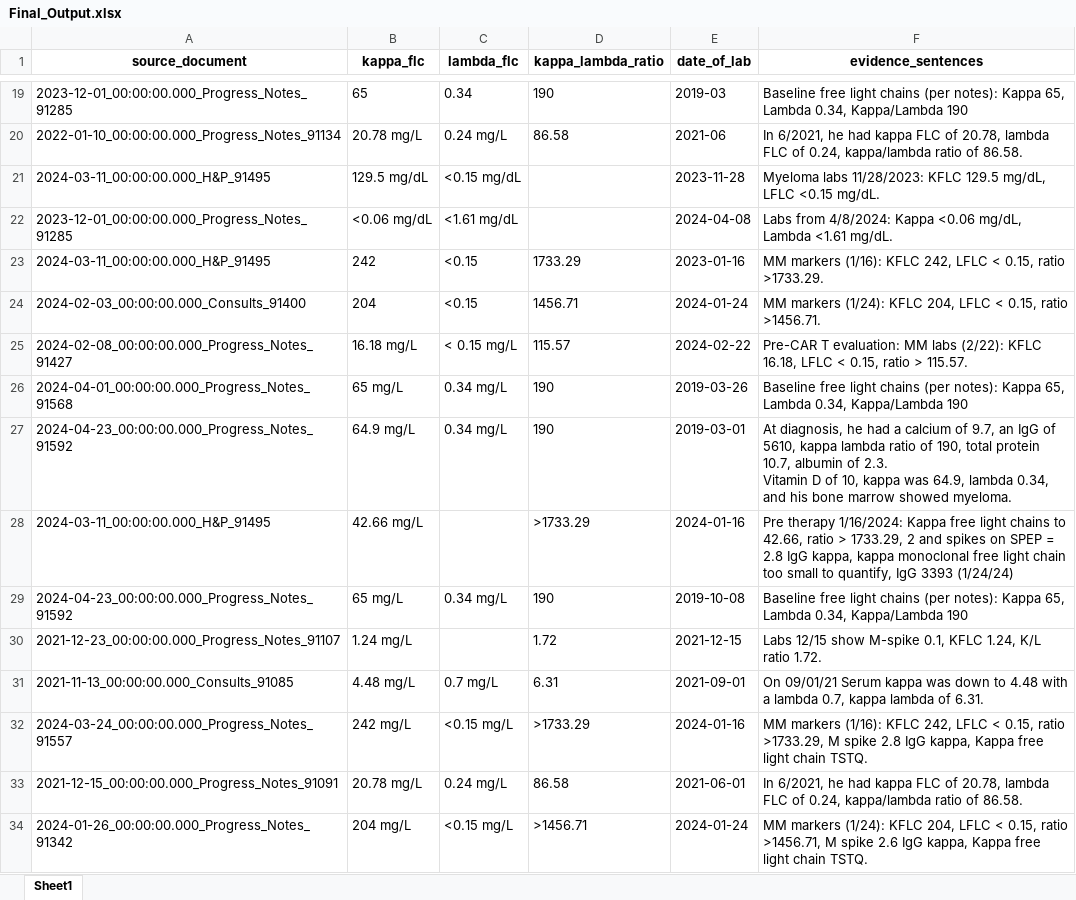
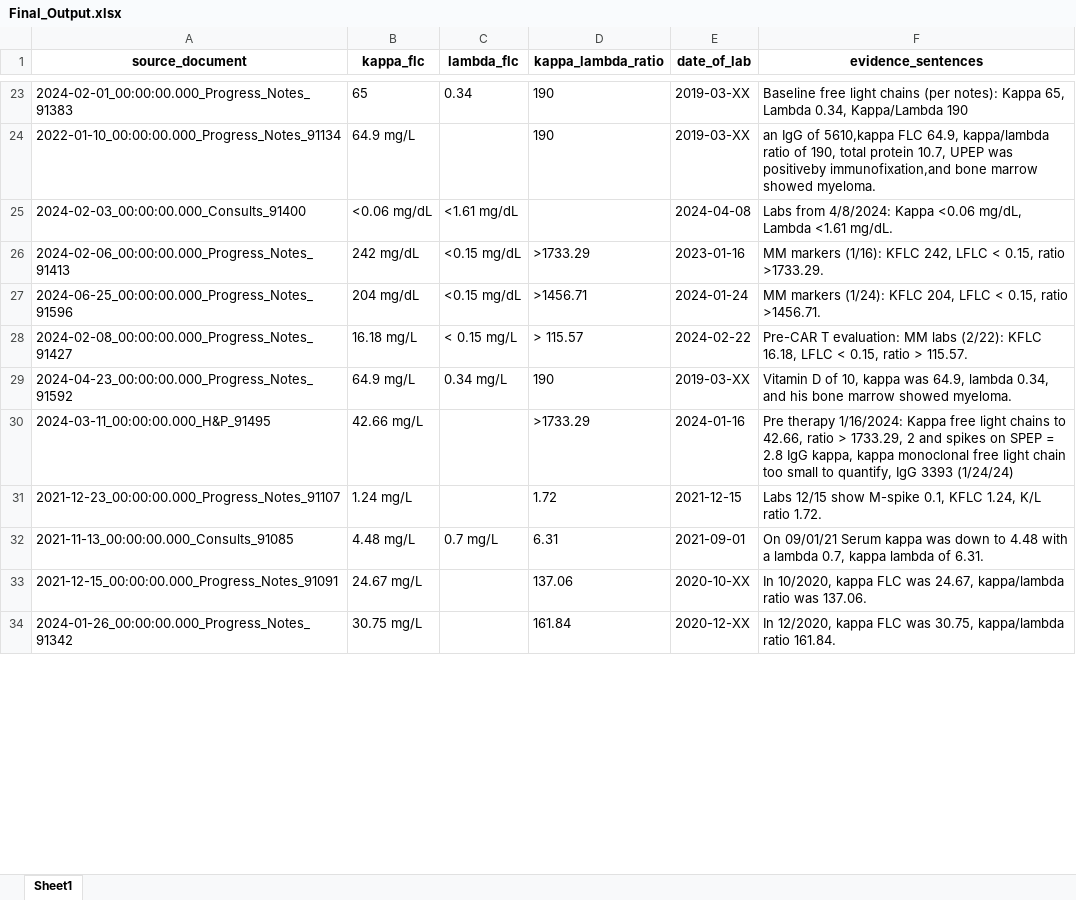
Before and after one commit to HaranHari78/rag, an Excel workbook: Final_Output.xlsx, sheet Sheet1, drawn as a sheet; only a part is shown, gaps mark what is left out; values as stored, in another font and other column widths than the file's, no borders; removed rows and columns are numbered as before the commit, all else as after; ↵ is a line break in a cell; the diff covers the shown part only; the diff names each change by its address in the sheet, - before the commit and + after, or states it on an @@ line.

```diff
--- a/Final_Output.xlsx (sheet Sheet1)
+++ b/Final_Output.xlsx (sheet Sheet1)
-A23 (source_document): 2023-12-01_00:00:00.000_Progress_Notes_91285
+A23 (source_document): 2024-02-01_00:00:00.000_Progress_Notes_91383
-E23 (date_of_lab): 2019-03
+E23 (date_of_lab): 2019-03-XX
-B24 (kappa_flc): 20.78 mg/L
+B24 (kappa_flc): 64.9 mg/L
-C24 (lambda_flc): 0.24 mg/L
+C24 (lambda_flc): (empty)
-D24 (kappa_lambda_ratio): 86.58
+D24 (kappa_lambda_ratio): 190
-E24 (date_of_lab): 2021-06
+E24 (date_of_lab): 2019-03-XX
-F24 (evidence_sentences): In 6/2021, he had kappa FLC of 20.78, lambda FLC of 0.24, kappa/lambda ratio of 86.58.
+F24 (evidence_sentences): an IgG of 5610,kappa FLC 64.9, kappa/lambda ratio of 190, total protein 10.7, UPEP was positiveby immunofixation,and bone marrow showed myeloma.
-row 21: 2024-03-11_00:00:00.000_H&P_91495 | 129.5 mg/dL | <0.15 mg/dL |  | 2023-11-28 | Myeloma labs 11/28/2023: KFLC 129.5 mg/dL, LFLC <0.15 mg/dL.
-A25 (source_document): 2023-12-01_00:00:00.000_Progress_Notes_91285
+A25 (source_document): 2024-02-03_00:00:00.000_Consults_91400
-A26 (source_document): 2024-03-11_00:00:00.000_H&P_91495
+A26 (source_document): 2024-02-06_00:00:00.000_Progress_Notes_91413
-B26 (kappa_flc): 242
+B26 (kappa_flc): 242 mg/dL
-C26:C27 (lambda_flc): <0.15
+C26:C27 (lambda_flc): <0.15 mg/dL
-D26 (kappa_lambda_ratio): 1733.29
+D26 (kappa_lambda_ratio): >1733.29
-A27 (source_document): 2024-02-03_00:00:00.000_Consults_91400
+A27 (source_document): 2024-06-25_00:00:00.000_Progress_Notes_91596
-B27 (kappa_flc): 204
+B27 (kappa_flc): 204 mg/dL
-D27 (kappa_lambda_ratio): 1456.71
+D27 (kappa_lambda_ratio): >1456.71
-D28 (kappa_lambda_ratio): 115.57
+D28 (kappa_lambda_ratio): > 115.57
-row 26: 2024-04-01_00:00:00.000_Progress_Notes_91568 | 65 mg/L | 0.34 mg/L | 190 | 2019-03-26 | Baseline free light chains (per notes): Kappa 65, Lambda 0.34, Kappa/Lambda 190
-E29 (date_of_lab): 2019-03-01
+E29 (date_of_lab): 2019-03-XX
-F29 (evidence_sentences): At diagnosis, he had a calcium of 9.7, an IgG of 5610, kappa lambda ratio of 190, total protein 10.7, albumin of 2.3. ↵ Vitamin D…
+F29 (evidence_sentences): Vitamin D…
-row 29: 2024-04-23_00:00:00.000_Progress_Notes_91592 | 65 mg/L | 0.34 mg/L | 190 | 2019-10-08 | Baseline free light chains (per notes): Kappa 65, Lambda 0.34, Kappa/Lambda 190
-row 32: 2024-03-24_00:00:00.000_Progress_Notes_91557 | 242 mg/L | <0.15 mg/L | >1733.29 | 2024-01-16 | MM markers (1/16): KFLC 242, LFLC < 0.15, ratio >1733.29, M spike 2.8 IgG kappa, Kappa free light chain TSTQ.
-B33 (kappa_flc): 20.78 mg/L
+B33 (kappa_flc): 24.67 mg/L
-C33 (lambda_flc): 0.24 mg/L
+C33 (lambda_flc): (empty)
-D33 (kappa_lambda_ratio): 86.58
+D33 (kappa_lambda_ratio): 137.06
-E33 (date_of_lab): 2021-06-01
+E33 (date_of_lab): 2020-10-XX
-F33 (evidence_sentences): In 6/2021, he had kappa FLC of 20.78, lambda FLC of 0.24, kappa/lambda ratio of 86.58.
+F33 (evidence_sentences): In 10/2020, kappa FLC was 24.67, kappa/lambda ratio was 137.06.
-B34 (kappa_flc): 204 mg/L
+B34 (kappa_flc): 30.75 mg/L
-C34 (lambda_flc): <0.15 mg/L
+C34 (lambda_flc): (empty)
-D34 (kappa_lambda_ratio): >1456.71
+D34 (kappa_lambda_ratio): 161.84
-E34 (date_of_lab): 2024-01-24
+E34 (date_of_lab): 2020-12-XX
-F34 (evidence_sentences): MM markers (1/24): KFLC 204, LFLC < 0.15, ratio >1456.71, M spike 2.6 IgG kappa, Kappa free light chain TSTQ.
+F34 (evidence_sentences): In 12/2020, kappa FLC was 30.75, kappa/lambda ratio 161.84.
```
Also changed, not shown: 8 added rows, 24 removed rows and 56 edited cells elsewhere in this sheet.
